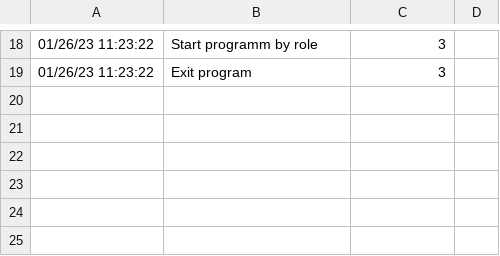
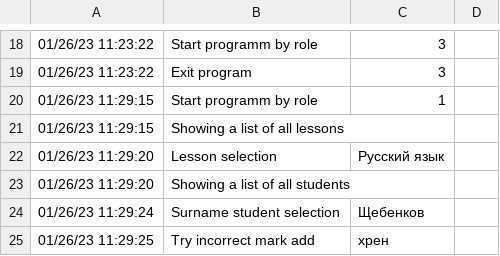
Before and after one commit to JuliaRyzhova/Home_Work_Python, a CSV file: HomeWork_8/log.csv, drawn as a sheet; only a part is shown, gaps mark what is left out; the diff names each change by its address in the sheet, - before the commit and + after, or states it on an @@ line.

```diff
--- a/HomeWork_8/log.csv
+++ b/HomeWork_8/log.csv
+row 20: 01/26/23 11:29:15 | Start programm by role | 1
+row 21: 01/26/23 11:29:15 | Showing a list of all lessons
+row 22: 01/26/23 11:29:20 | Lesson selection | Русский язык
+row 23: 01/26/23 11:29:20 | Showing a list of all students
+row 24: 01/26/23 11:29:24 | Surname student selection | Щебенков
+row 25: 01/26/23 11:29:25 | Try incorrect mark add | хрен
```
Also changed, not shown: 1 other file.
